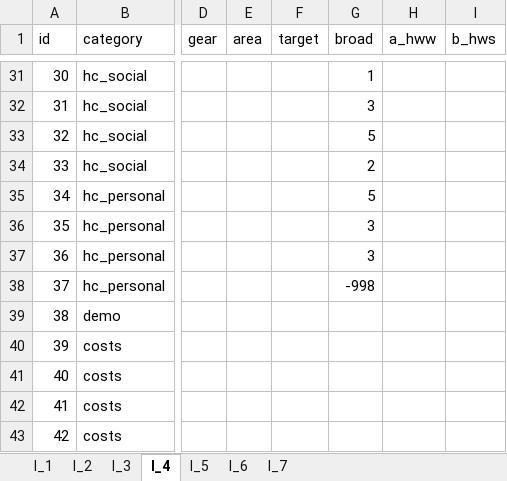
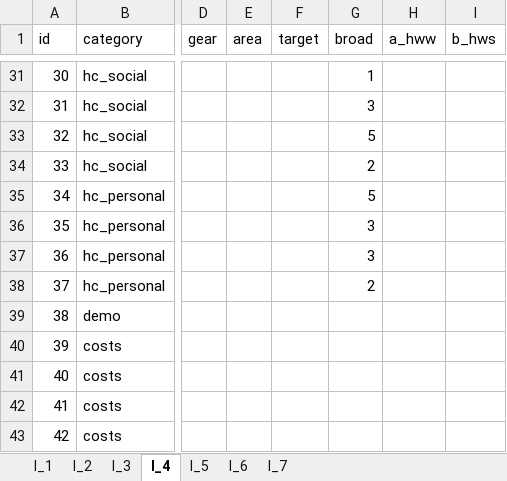
Before and after one commit to EnricoNArmelloni/extreme_weather_risk, an Excel workbook: data/questionnaires_coded.xlsx, sheet I_4, drawn as a sheet; only a part is shown, gaps mark what is left out; values as stored, in another font and other column widths than the file's, no borders; the diff names each change by its address in the sheet, - before the commit and + after, or states it on an @@ line.

```diff
--- a/data/questionnaires_coded.xlsx (sheet I_4)
+++ b/data/questionnaires_coded.xlsx (sheet I_4)
-G38 (broad): -998
+G38 (broad): 2
```
Also changed, not shown: sheet I_7, sheet I_1, data/lists_fishing_styles.xlsx, data/nodes_text.xlsx, 36 other files.
